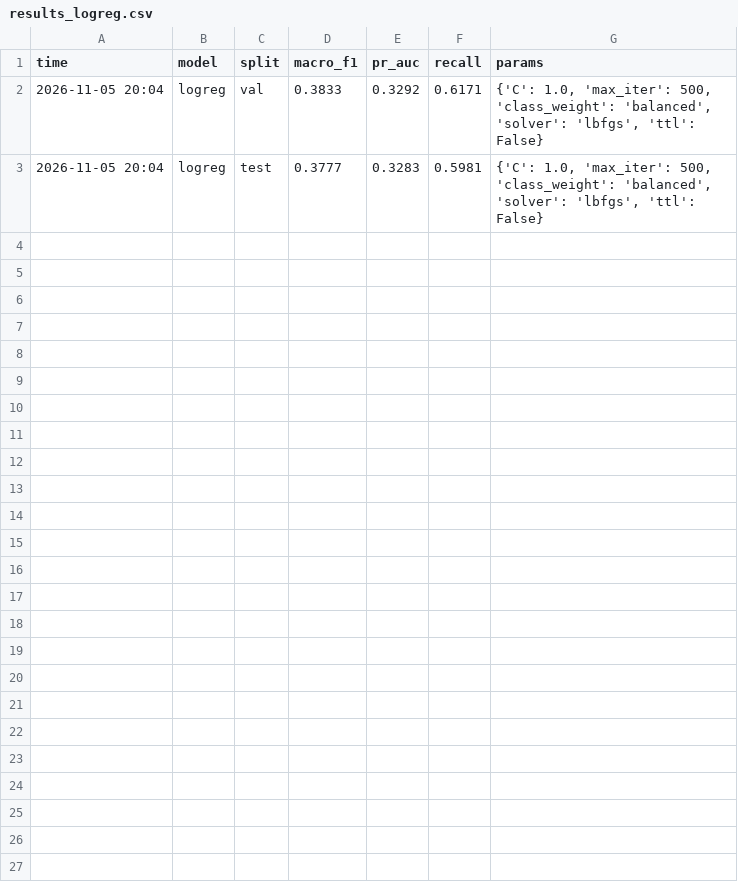
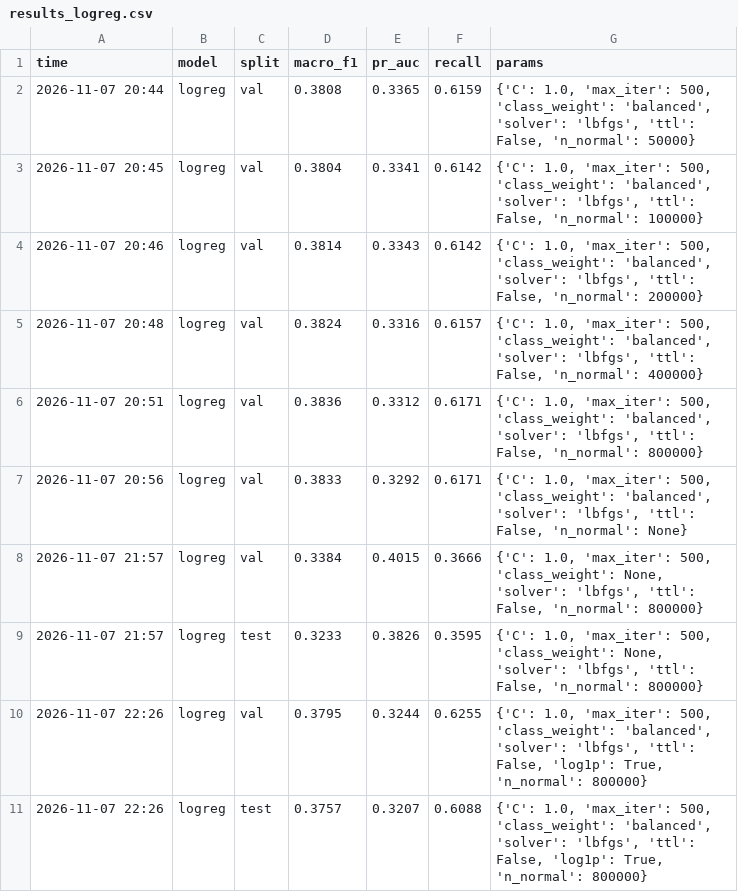
Before and after one commit to feelinnnn/network-attack-geo, a CSV file: reports/results_logreg.csv, drawn as a sheet.

```diff
--- a/reports/results_logreg.csv
+++ b/reports/results_logreg.csv
@@ -1,3 +1,11 @@
 time,model,split,macro_f1,pr_auc,recall,params
-2026-11-05 20:04,logreg,val,0.3833,0.3292,0.6171,"{'C': 1.0, 'max_iter': 500, 'class_weight': 'balanced', 'solver': 'lbfgs', 'ttl': False}"
-2026-11-05 20:04,logreg,test,0.3777,0.3283,0.5981,"{'C': 1.0, 'max_iter': 500, 'class_weight': 'balanced', 'solver': 'lbfgs', 'ttl': False}"
+2026-11-07 20:44,logreg,val,0.3808,0.3365,0.6159,"{'C': 1.0, 'max_iter': 500, 'class_weight': 'balanced', 'solver': 'lbfgs', 'ttl': False, 'n_normal': 50000}"
+2026-11-07 20:45,logreg,val,0.3804,0.3341,0.6142,"{'C': 1.0, 'max_iter': 500, 'class_weight': 'balanced', 'solver': 'lbfgs', 'ttl': False, 'n_normal': 100000}"
+2026-11-07 20:46,logreg,val,0.3814,0.3343,0.6142,"{'C': 1.0, 'max_iter': 500, 'class_weight': 'balanced', 'solver': 'lbfgs', 'ttl': False, 'n_normal': 200000}"
+2026-11-07 20:48,logreg,val,0.3824,0.3316,0.6157,"{'C': 1.0, 'max_iter': 500, 'class_weight': 'balanced', 'solver': 'lbfgs', 'ttl': False, 'n_normal': 400000}"
+2026-11-07 20:51,logreg,val,0.3836,0.3312,0.6171,"{'C': 1.0, 'max_iter': 500, 'class_weight': 'balanced', 'solver': 'lbfgs', 'ttl': False, 'n_normal': 800000}"
+2026-11-07 20:56,logreg,val,0.3833,0.3292,0.6171,"{'C': 1.0, 'max_iter': 500, 'class_weight': 'balanced', 'solver': 'lbfgs', 'ttl': False, 'n_normal': None}"
+2026-11-07 21:57,logreg,val,0.3384,0.4015,0.3666,"{'C': 1.0, 'max_iter': 500, 'class_weight': None, 'solver': 'lbfgs', 'ttl': False, 'n_normal': 800000}"
+2026-11-07 21:57,logreg,test,0.3233,0.3826,0.3595,"{'C': 1.0, 'max_iter': 500, 'class_weight': None, 'solver': 'lbfgs', 'ttl': False, 'n_normal': 800000}"
+2026-11-07 22:26,logreg,val,0.3795,0.3244,0.6255,"{'C': 1.0, 'max_iter': 500, 'class_weight': 'balanced', 'solver': 'lbfgs', 'ttl': False, 'log1p': True, 'n_normal': 800000}"
+2026-11-07 22:26,logreg,test,0.3757,0.3207,0.6088,"{'C': 1.0, 'max_iter': 500, 'class_weight': 'balanced', 'solver': 'lbfgs', 'ttl': False, 'log1p': True, 'n_normal': 800000}"
```
Also changed, not shown: reports/results_logreg_ttl.csv, 3 other files.
